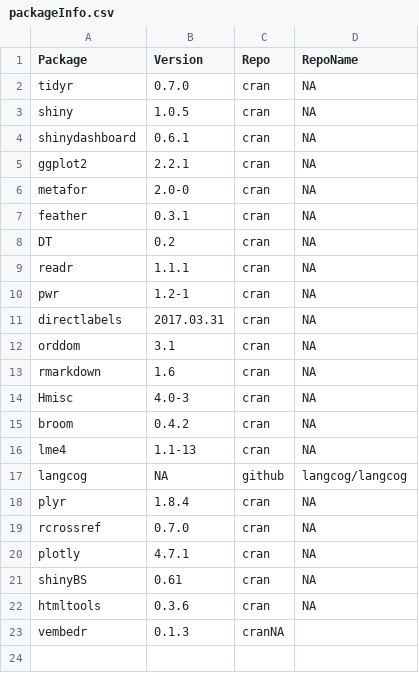
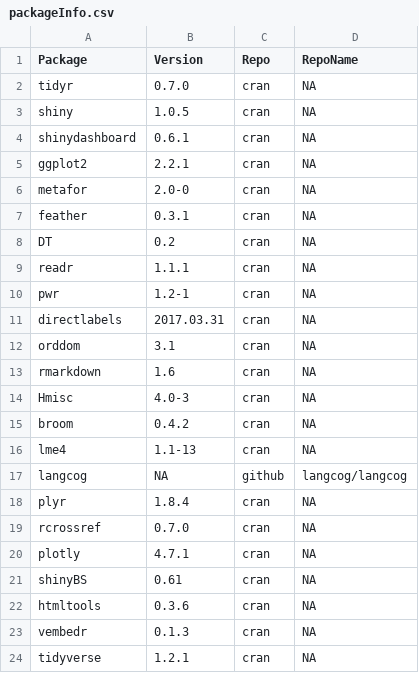
Before and after one commit to langcog/metalab2, a CSV file: metadata/packageInfo.csv, drawn as a sheet.

Commit message:
added tidyverse package

```diff
--- a/metadata/packageInfo.csv
+++ b/metadata/packageInfo.csv
@@ -22,2 +22,3 @@
 "htmltools","0.3.6","cran",NA
-"vembedr","0.1.3","cran"NA
+"vembedr","0.1.3","cran",NA
+"tidyverse","1.2.1","cran",NA
```
